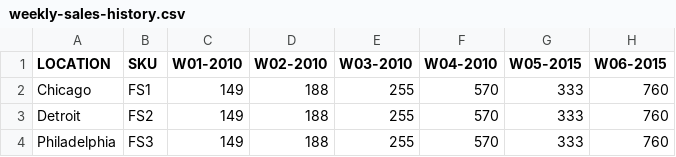
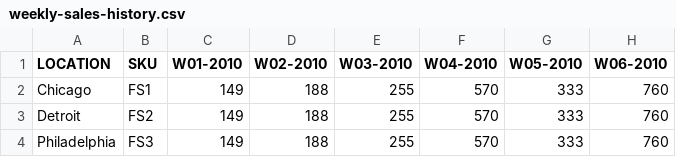
Before and after one commit to fireflysemantics/d, a CSV file: weekly-sales-history.csv, drawn as a sheet.

Commit message:
new image

```diff
--- a/weekly-sales-history.csv
+++ b/weekly-sales-history.csv
@@ -1,2 +1,2 @@
-LOCATION,      SKU,   W01-2010, W02-2010, W03-2010, W04-2010,  W05-2015, W06-2015
+LOCATION,      SKU,   W01-2010, W02-2010, W03-2010, W04-2010,  W05-2010, W06-2010
 Chicago,       FS1,     149,      188,      255,      570,       333,      760
```
